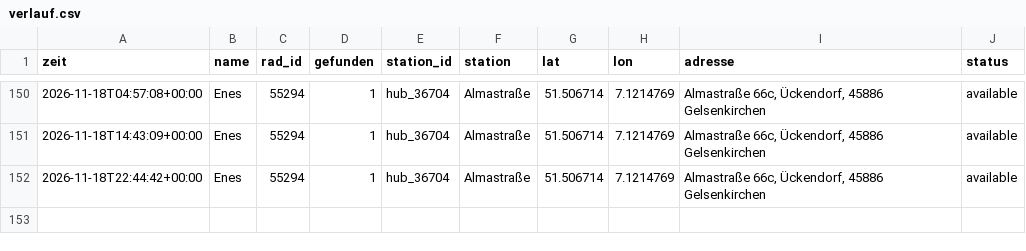
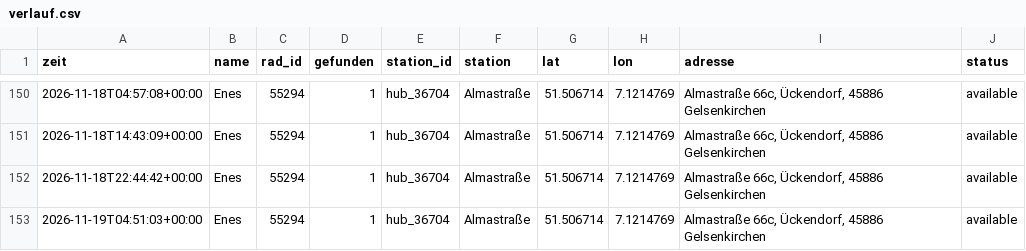
Before and after one commit to raphaelwelsow/woIstEnes, a CSV file: data/verlauf.csv, drawn as a sheet; only a part is shown, gaps mark what is left out; the diff names each change by its address in the sheet, - before the commit and + after, or states it on an @@ line.

```diff
--- a/data/verlauf.csv
+++ b/data/verlauf.csv
+row 153: 2026-11-19T04:51:03+00:00 | Enes | 55294 | 1 | hub_36704 | Almastraße | 51.506714 | 7.1214769 | Almastraße 66c, Ückendorf, 45886 Gelsenkirchen | available
```
